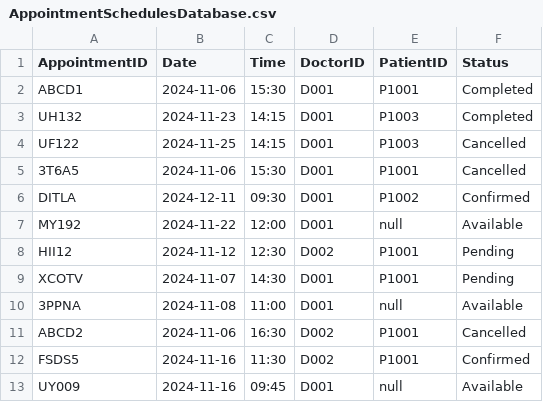
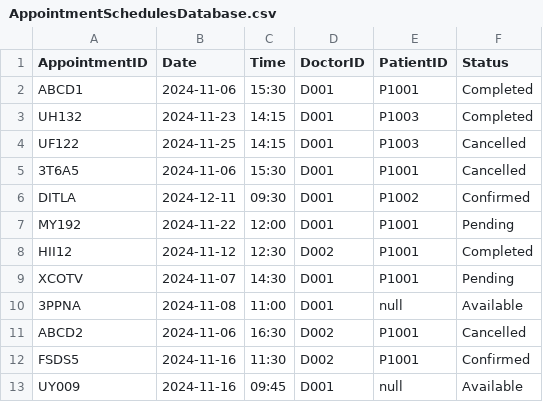
Before and after one commit to TAN-AIK-CHONG/SC2002-HMS, a CSV file: src/database/AppointmentSchedulesDatabase.csv, drawn as a sheet.

```diff
--- a/src/database/AppointmentSchedulesDatabase.csv
+++ b/src/database/AppointmentSchedulesDatabase.csv
@@ -6,4 +6,4 @@ UF122,2024-11-25,14:15,D001,P1003,Cancelled
 DITLA,2024-12-11,09:30,D001,P1002,Confirmed
-MY192,2024-11-22,12:00,D001,null,Available
-HII12,2024-11-12,12:30,D002,P1001,Pending
+MY192,2024-11-22,12:00,D001,P1001,Pending
+HII12,2024-11-12,12:30,D002,P1001,Completed
 XCOTV,2024-11-07,14:30,D001,P1001,Pending
```
Also changed, not shown: src/database/AORDatabase.csv, 5 other files.
